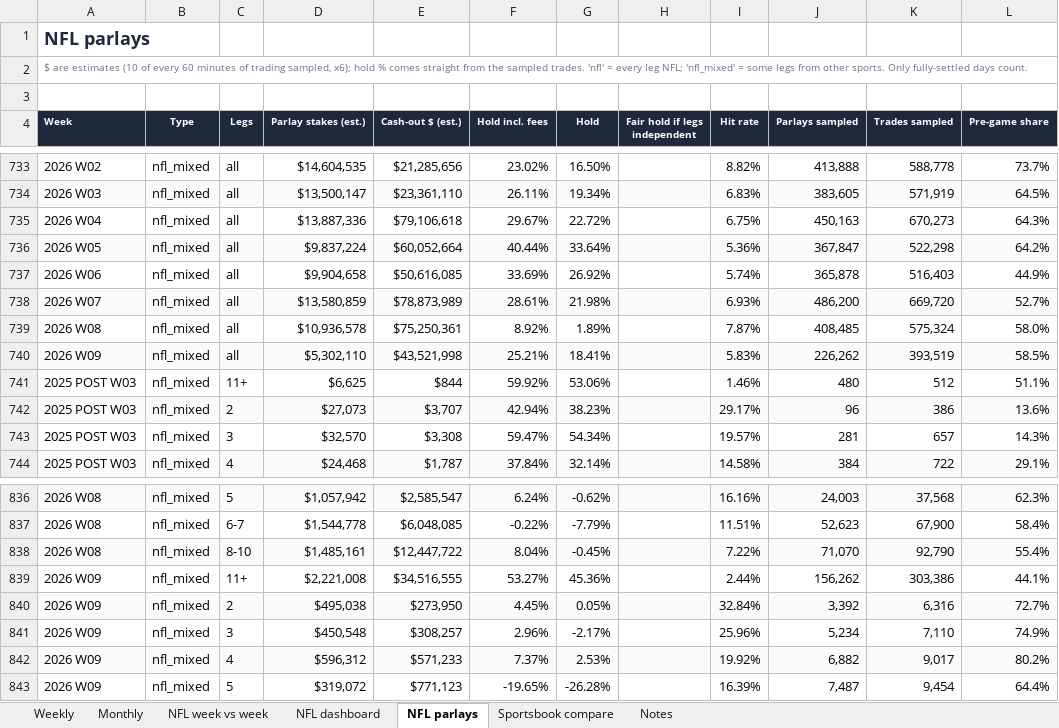
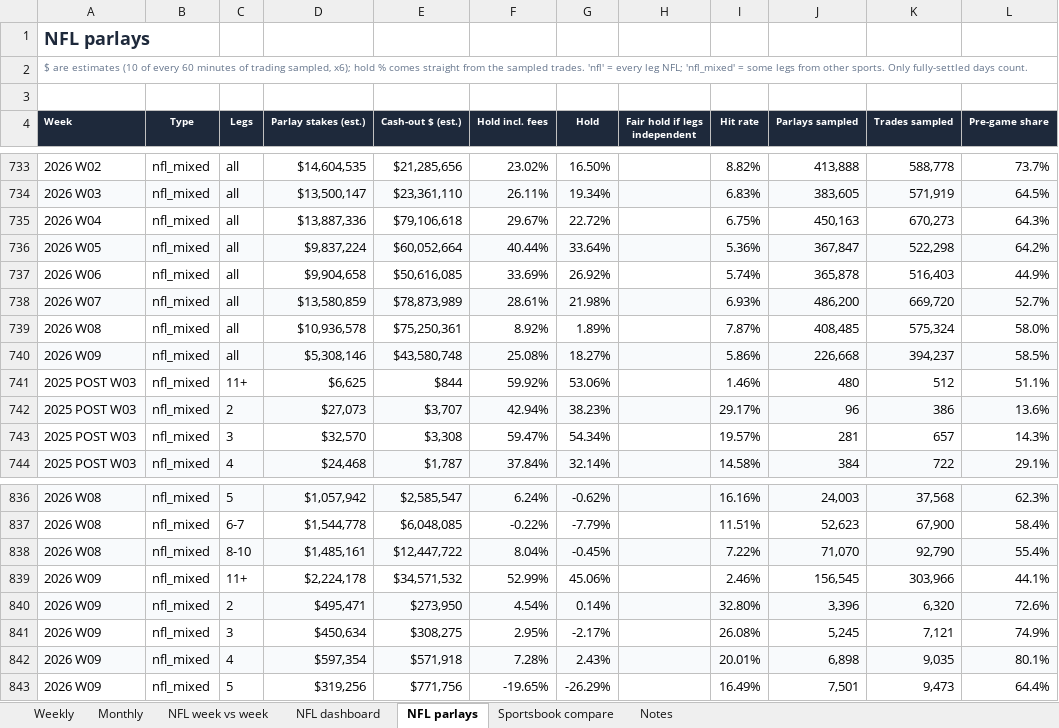
Before and after one commit to yager2/sports-volume, an Excel workbook: nfl_hold.xlsx, sheet NFL parlays, drawn as a sheet; only a part is shown, gaps mark what is left out; values as stored, in another font and other column widths than the file's, no borders; conditional formats not drawn; removed rows and columns are numbered as before the commit, all else as after; the diff covers the shown part only; the diff names each change by its address in the sheet, - before the commit and + after, or states it on an @@ line.

```diff
--- a/nfl_hold.xlsx (sheet NFL parlays)
+++ b/nfl_hold.xlsx (sheet NFL parlays)
-D740 (Parlay stakes (est.)): $5,302,110
+D740 (Parlay stakes (est.)): $5,308,146
-E740 (Cash-out $ (est.)): $43,521,998
+E740 (Cash-out $ (est.)): $43,580,748
-F740 (Hold incl. fees): 25.21%
+F740 (Hold incl. fees): 25.08%
-G740 (Hold): 18.41%
+G740 (Hold): 18.27%
-I740 (Hit rate): 5.83%
+I740 (Hit rate): 5.86%
-J740 (Parlays sampled): 226,262
+J740 (Parlays sampled): 226,668
-K740 (Trades sampled): 393,519
+K740 (Trades sampled): 394,237
-D839 (Parlay stakes (est.)): $2,221,008
+D839 (Parlay stakes (est.)): $2,224,178
-E839 (Cash-out $ (est.)): $34,516,555
+E839 (Cash-out $ (est.)): $34,571,532
-F839 (Hold incl. fees): 53.27%
+F839 (Hold incl. fees): 52.99%
-G839 (Hold): 45.36%
+G839 (Hold): 45.06%
-I839 (Hit rate): 2.44%
+I839 (Hit rate): 2.46%
-J839 (Parlays sampled): 156,262
+J839 (Parlays sampled): 156,545
-K839 (Trades sampled): 303,386
+K839 (Trades sampled): 303,966
-D840 (Parlay stakes (est.)): $495,038
+D840 (Parlay stakes (est.)): $495,471
-F840 (Hold incl. fees): 4.45%
+F840 (Hold incl. fees): 4.54%
-G840 (Hold): 0.05%
+G840 (Hold): 0.14%
-I840 (Hit rate): 32.84%
+I840 (Hit rate): 32.80%
-J840 (Parlays sampled): 3,392
+J840 (Parlays sampled): 3,396
-K840 (Trades sampled): 6,316
+K840 (Trades sampled): 6,320
-L840 (Pre-game share): 72.7%
+L840 (Pre-game share): 72.6%
-D841 (Parlay stakes (est.)): $450,548
+D841 (Parlay stakes (est.)): $450,634
-E841 (Cash-out $ (est.)): $308,257
+E841 (Cash-out $ (est.)): $308,275
-F841 (Hold incl. fees): 2.96%
+F841 (Hold incl. fees): 2.95%
-I841 (Hit rate): 25.96%
+I841 (Hit rate): 26.08%
-J841 (Parlays sampled): 5,234
+J841 (Parlays sampled): 5,245
-K841 (Trades sampled): 7,110
+K841 (Trades sampled): 7,121
-row 842: 2026 W09 | nfl_mixed | 4 | $596,312 | $571,233 | 7.37% | 2.53% |  | 19.92% | 6,882 | 9,017 | 80.2%
+row 842: 2026 W09 | nfl_mixed | 4 | $597,354 | $571,918 | 7.28% | 2.43% |  | 20.01% | 6,898 | 9,035 | 80.1%
-D843 (Parlay stakes (est.)): $319,072
+D843 (Parlay stakes (est.)): $319,256
-E843 (Cash-out $ (est.)): $771,123
+E843 (Cash-out $ (est.)): $771,756
-G843 (Hold): -26.28%
+G843 (Hold): -26.29%
-I843 (Hit rate): 16.39%
+I843 (Hit rate): 16.49%
-J843 (Parlays sampled): 7,487
+J843 (Parlays sampled): 7,501
-K843 (Trades sampled): 9,454
+K843 (Trades sampled): 9,473
```
Also changed, not shown: 69 edited cells elsewhere in this sheet, sheet Notes, sheet NFL dashboard, 24 other files.
